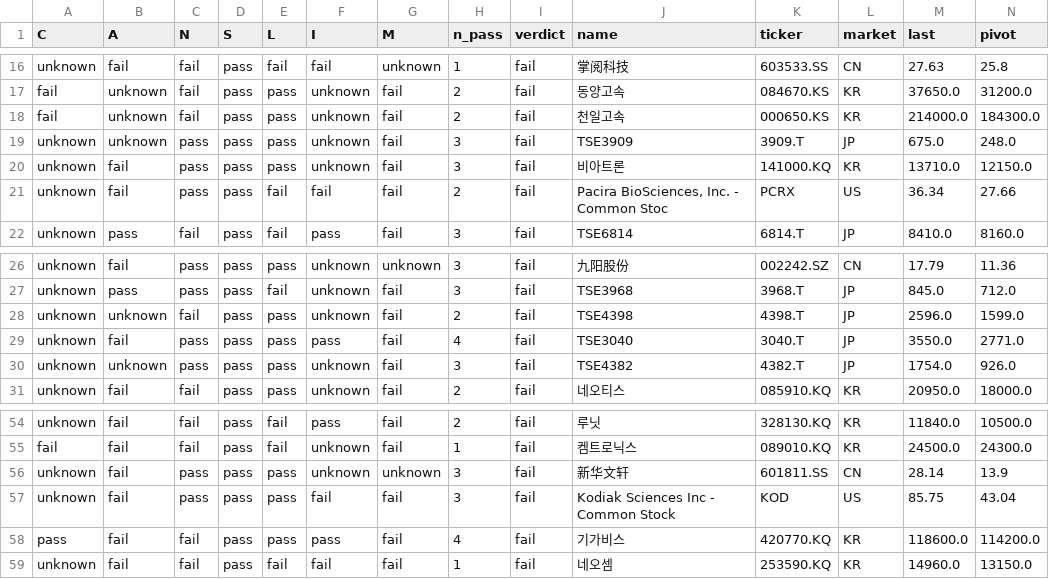
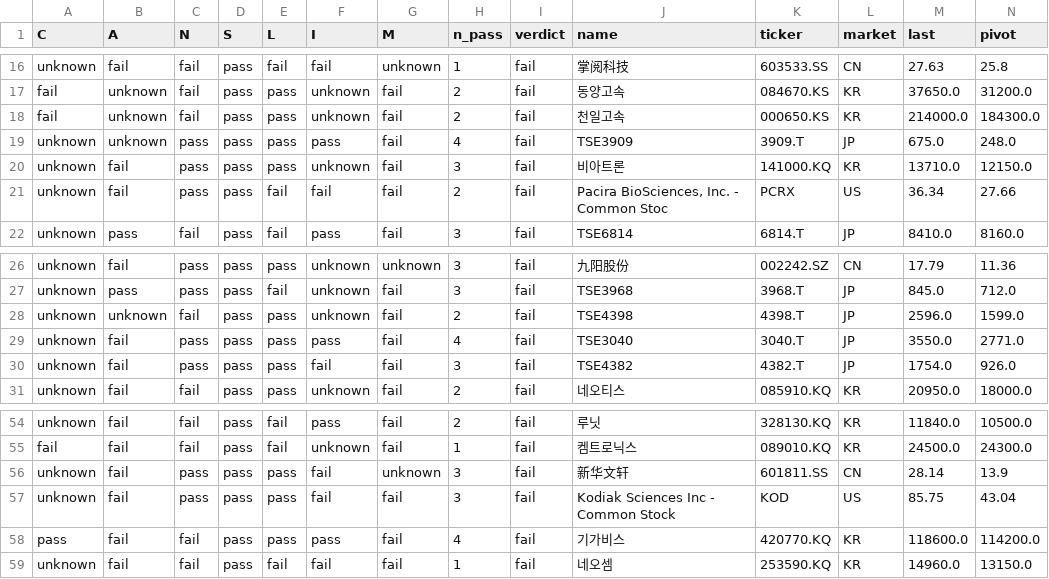
Before and after one commit to chkchp0702-spec/Gap, a CSV file: results/list2_canslim_gap.csv, drawn as a sheet; only a part is shown, gaps mark what is left out.

```diff
--- a/results/list2_canslim_gap.csv
+++ b/results/list2_canslim_gap.csv
@@ -18,3 +18,3 @@ fail,unknown,fail,pass,pass,unknown,fail,2,fail,동양고속,084670.KS,KR,37650.
 fail,unknown,fail,pass,pass,unknown,fail,2,fail,천일고속,000650.KS,KR,214000.0,184300.0
-unknown,unknown,pass,pass,pass,unknown,fail,3,fail,TSE3909,3909.T,JP,675.0,248.0
+unknown,unknown,pass,pass,pass,pass,fail,4,fail,TSE3909,3909.T,JP,675.0,248.0
 unknown,fail,pass,pass,pass,unknown,fail,3,fail,비아트론,141000.KQ,KR,13710.0,12150.0
@@ -29,3 +29,3 @@ unknown,unknown,fail,pass,pass,unknown,fail,2,fail,TSE4398,4398.T,JP,2596.0,1599
 unknown,fail,pass,pass,pass,pass,fail,4,fail,TSE3040,3040.T,JP,3550.0,2771.0
-unknown,unknown,pass,pass,pass,unknown,fail,3,fail,TSE4382,4382.T,JP,1754.0,926.0
+unknown,fail,pass,pass,pass,fail,fail,3,fail,TSE4382,4382.T,JP,1754.0,926.0
 unknown,fail,fail,pass,pass,unknown,fail,2,fail,네오티스,085910.KQ,KR,20950.0,18000.0
@@ -55,3 +55,3 @@ unknown,fail,fail,pass,fail,pass,fail,2,fail,루닛,328130.KQ,KR,11840.0,10500.0
 fail,fail,fail,pass,fail,unknown,fail,1,fail,켐트로닉스,089010.KQ,KR,24500.0,24300.0
-unknown,fail,pass,pass,pass,unknown,unknown,3,fail,新华文轩,601811.SS,CN,28.14,13.9
+unknown,fail,pass,pass,pass,fail,unknown,3,fail,新华文轩,601811.SS,CN,28.14,13.9
 unknown,fail,pass,pass,pass,fail,fail,3,fail,Kodiak Sciences Inc - Common Stock,KOD,US,85.75,43.04
```
Also changed, not shown: results/list0_gap_fresh.csv, results/list1_gap.csv, 7 other files.
